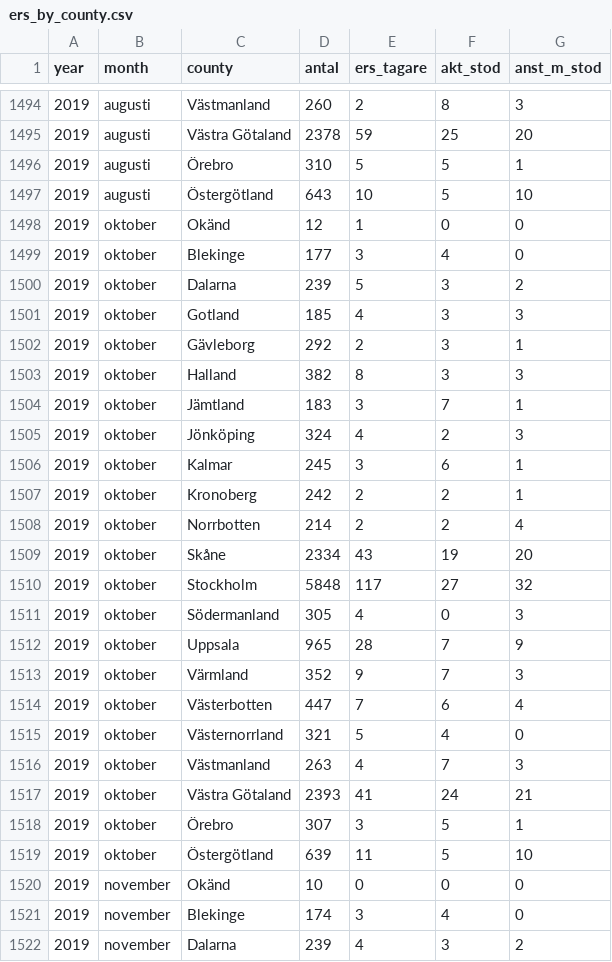
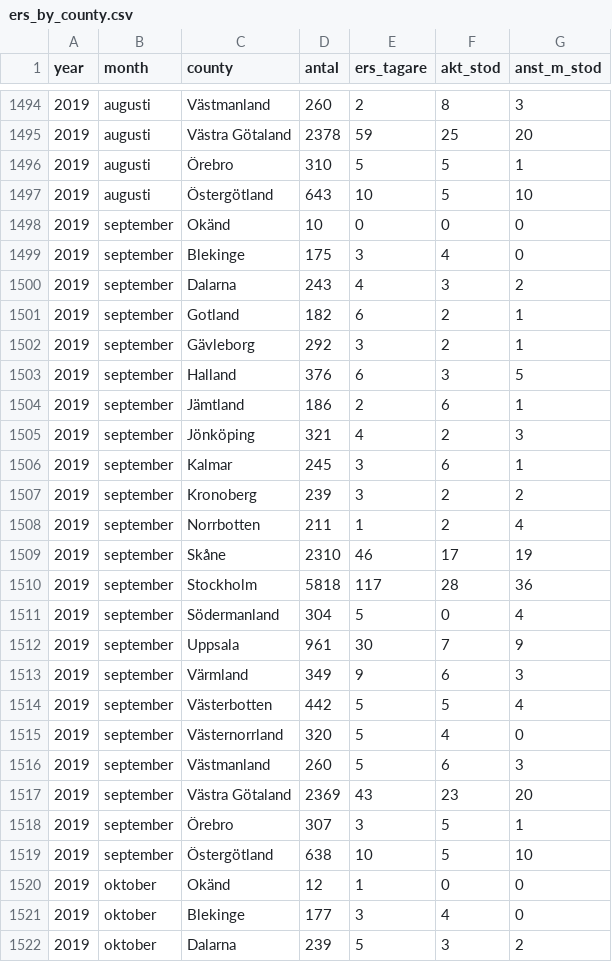
Before and after one commit to MansMeg/DIK_analys, a CSV file: Data/ers_by_county.csv, drawn as a sheet; only a part is shown, gaps mark what is left out; the shorter side is filled out with more unchanged rows; the diff names each change by its address in the sheet, - before the commit and + after, or states it on an @@ line.

```diff
--- a/Data/ers_by_county.csv
+++ b/Data/ers_by_county.csv
+row 1498: 2019 | september | Okänd | 10 | 0 | 0 | 0
+row 1499: 2019 | september | Blekinge | 175 | 3 | 4 | 0
+row 1500: 2019 | september | Dalarna | 243 | 4 | 3 | 2
+row 1501: 2019 | september | Gotland | 182 | 6 | 2 | 1
+row 1502: 2019 | september | Gävleborg | 292 | 3 | 2 | 1
+row 1503: 2019 | september | Halland | 376 | 6 | 3 | 5
+row 1504: 2019 | september | Jämtland | 186 | 2 | 6 | 1
+row 1505: 2019 | september | Jönköping | 321 | 4 | 2 | 3
+row 1506: 2019 | september | Kalmar | 245 | 3 | 6 | 1
+row 1507: 2019 | september | Kronoberg | 239 | 3 | 2 | 2
+row 1508: 2019 | september | Norrbotten | 211 | 1 | 2 | 4
+row 1509: 2019 | september | Skåne | 2310 | 46 | 17 | 19
+row 1510: 2019 | september | Stockholm | 5818 | 117 | 28 | 36
+row 1511: 2019 | september | Södermanland | 304 | 5 | 0 | 4
+row 1512: 2019 | september | Uppsala | 961 | 30 | 7 | 9
+row 1513: 2019 | september | Värmland | 349 | 9 | 6 | 3
+row 1514: 2019 | september | Västerbotten | 442 | 5 | 5 | 4
+row 1515: 2019 | september | Västernorrland | 320 | 5 | 4 | 0
+row 1516: 2019 | september | Västmanland | 260 | 5 | 6 | 3
+row 1517: 2019 | september | Västra Götaland | 2369 | 43 | 23 | 20
+row 1518: 2019 | september | Örebro | 307 | 3 | 5 | 1
+row 1519: 2019 | september | Östergötland | 638 | 10 | 5 | 10
```
Also changed, not shown: Data/arb_prgm_a.csv, Data/arb_prgm_b.csv, 6 other files.
